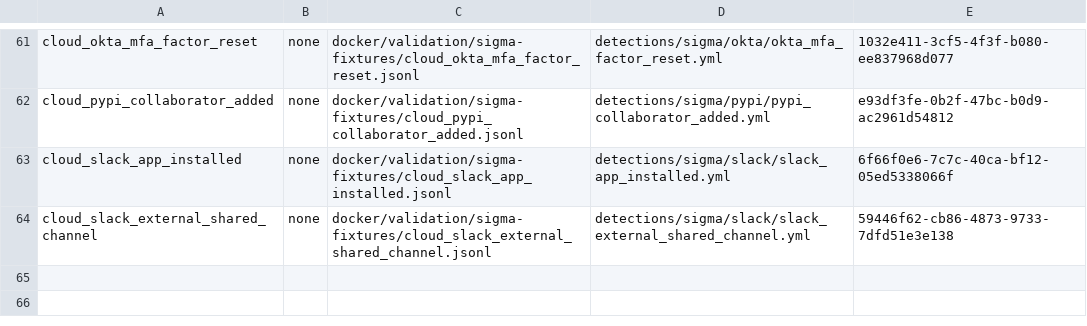
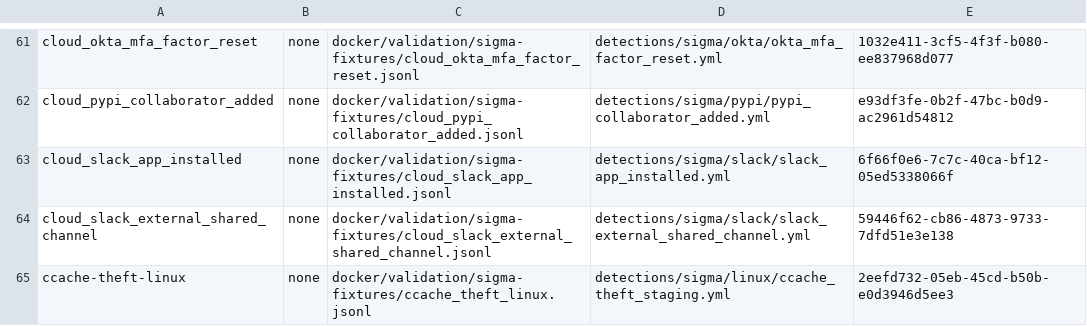
Before and after one commit to dotgibson/dotfiles-Defense, a TSV file: docker/validation/sigma-manifest.tsv, drawn as a sheet; only a part is shown, gaps mark what is left out.

```diff
--- a/docker/validation/sigma-manifest.tsv
+++ b/docker/validation/sigma-manifest.tsv
@@ -64 +64,2 @@ cloud_slack_app_installed	none	docker/validation/sigma-fixtures/cloud_slack_app_
 cloud_slack_external_shared_channel	none	docker/validation/sigma-fixtures/cloud_slack_external_shared_channel.jsonl	detections/sigma/slack/slack_external_shared_channel.yml	59446f62-cb86-4873-9733-7dfd51e3e138
+ccache-theft-linux	none	docker/validation/sigma-fixtures/ccache_theft_linux.jsonl	detections/sigma/linux/ccache_theft_staging.yml	2eefd732-05eb-45cd-b50b-e0d3946d5ee3
```
Also changed, not shown: 1 other file.
